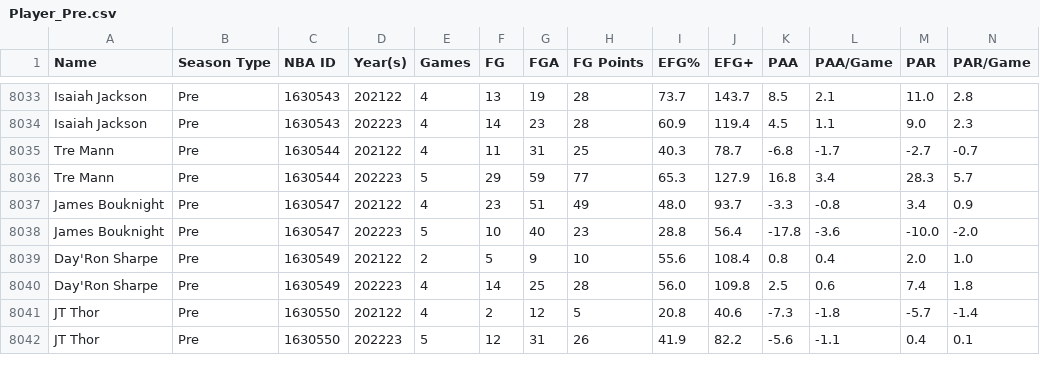
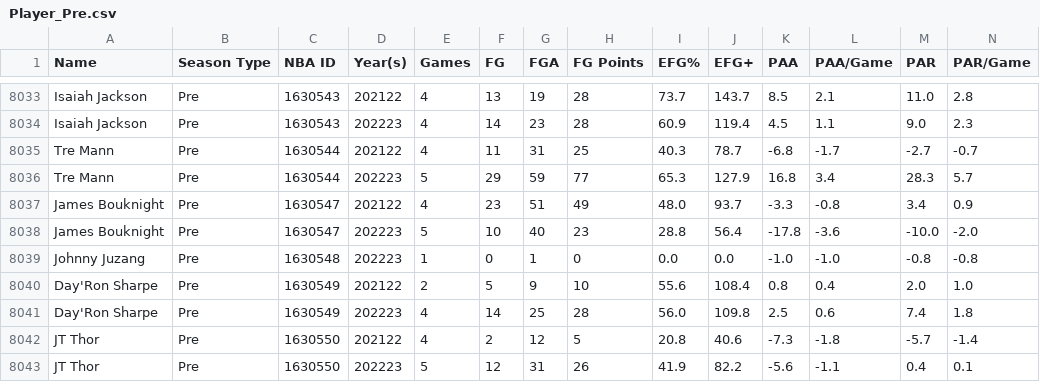
Before and after one commit to Connor-R/nba_shot_charts, a CSV file: csvs/leaderboards/Player_Pre.csv, drawn as a sheet; only a part is shown, gaps mark what is left out; rows hold the shown columns only; the diff names each change by its address in the sheet, - before the commit and + after, or states it on an @@ line.

```diff
--- a/csvs/leaderboards/Player_Pre.csv
+++ b/csvs/leaderboards/Player_Pre.csv
+row 8039: Johnny Juzang | Pre | 1630548 | 202223 | 1 | 0 | 1 | 0 | 0.0 | 0.0 | -1.0 | -1.0 | -0.8 | -0.8
```
Also changed, not shown: csvs/leaderboards/Player_Post_Career.csv, csvs/leaderboards/Player_Pre_Career.csv, 3 other files.
